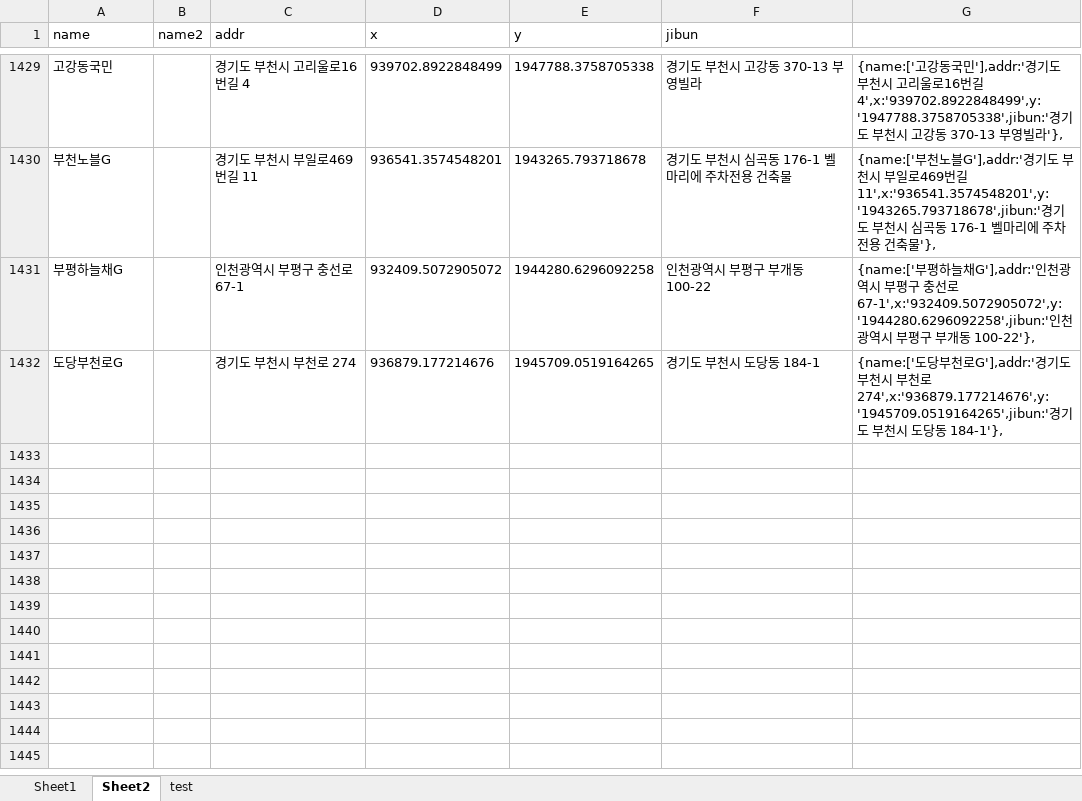
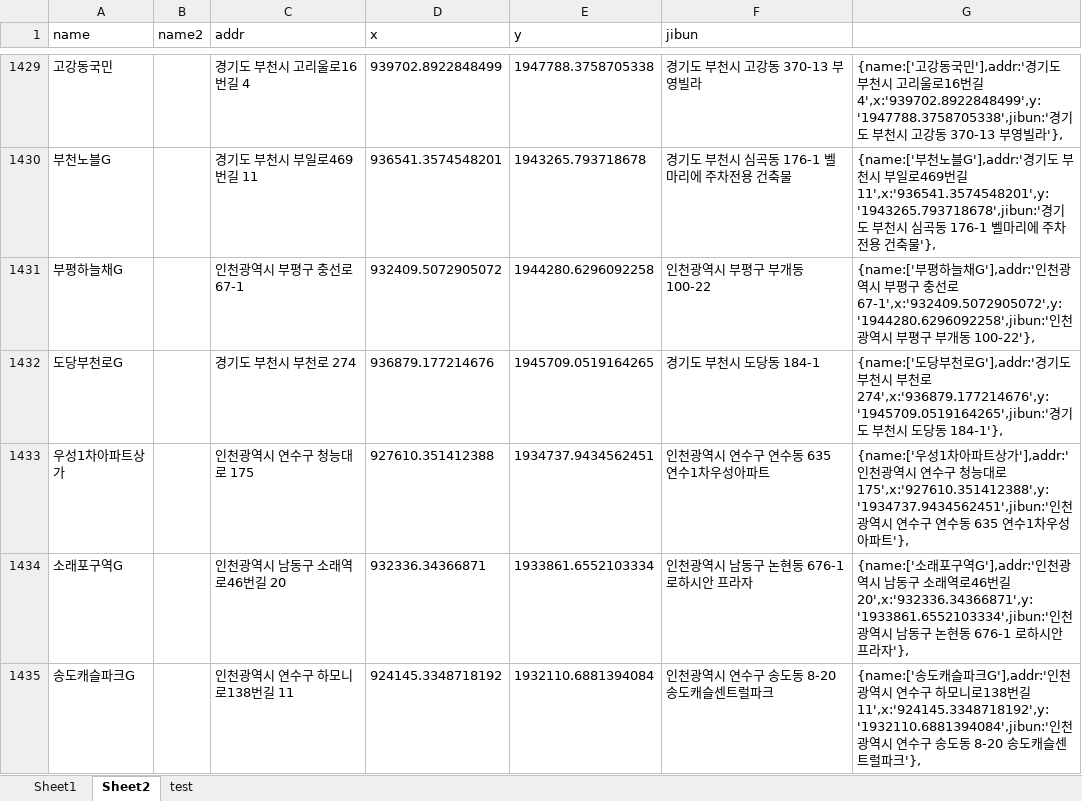
Before and after one commit to hyeokpark/atm, an Excel workbook: atm_v0.02.xlsx, sheet Sheet2, drawn as a sheet; only a part is shown, gaps mark what is left out; values as stored, in another font and other column widths than the file's, no borders; the diff names each change by its address in the sheet, - before the commit and + after, or states it on an @@ line.

```diff
--- a/atm_v0.02.xlsx (sheet Sheet2)
+++ b/atm_v0.02.xlsx (sheet Sheet2)
+row 1433: 우성1차아파트상가 |  | 인천광역시 연수구 청능대로 175 | 927610.351412388 | 1934737.9434562451 | 인천광역시 연수구 연수동 635 연수1차우성아파트 | {name:['우성1차아파트상가'],addr:'인천광역시 연수구 청능대로 175',x:'927610.351412388',y:'1934737.9434562451',jibun:'인천광역시 연수구 연수동 635 연수1차우성아파트'},
+row 1434: 소래포구역G |  | 인천광역시 남동구 소래역로46번길 20 | 932336.34366871 | 1933861.6552103334 | 인천광역시 남동구 논현동 676-1 로하시안 프라자 | {name:['소래포구역G'],addr:'인천광역시 남동구 소래역로46번길 20',x:'932336.34366871',y:'1933861.6552103334',jibun:'인천광역시 남동구 논현동 676-1 로하시안 프라자'},
+row 1435: 송도캐슬파크G |  | 인천광역시 연수구 하모니로138번길 11 | 924145.3348718192 | 1932110.6881394084 | 인천광역시 연수구 송도동 8-20 송도캐슬센트럴파크 | {name:['송도캐슬파크G'],addr:'인천광역시 연수구 하모니로138번길 11',x:'924145.3348718192',y:'1932110.6881394084',jibun:'인천광역시 연수구 송도동 8-20 송도캐슬센트럴파크'},
```
Also changed, not shown: 1 other file.
